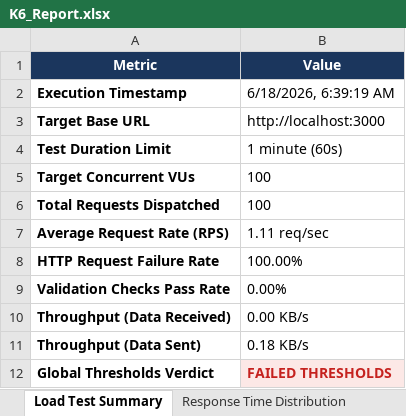
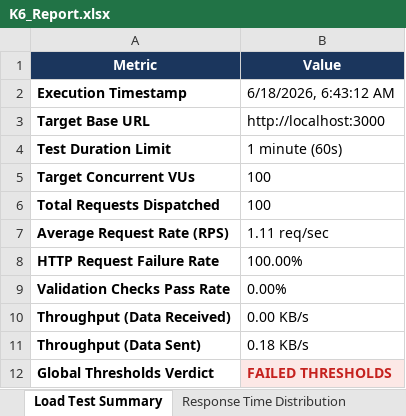
Before and after one commit to pavendhanA/app, an Excel workbook: reports/K6_Report.xlsx, sheet Load Test Summary, drawn as a sheet; values as stored, in another font and other column widths than the file's, no borders; the diff names each change by its address in the sheet, - before the commit and + after, or states it on an @@ line.

```diff
--- a/reports/K6_Report.xlsx (sheet Load Test Summary)
+++ b/reports/K6_Report.xlsx (sheet Load Test Summary)
-B2 (Value): 6/18/2026, 6:39:19 AM
+B2 (Value): 6/18/2026, 6:43:12 AM
```
Also changed, not shown: sheet Response Time Distribution, sheet Threshold Details.
